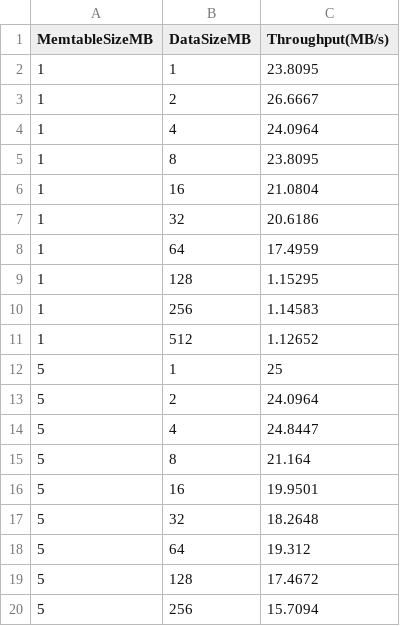
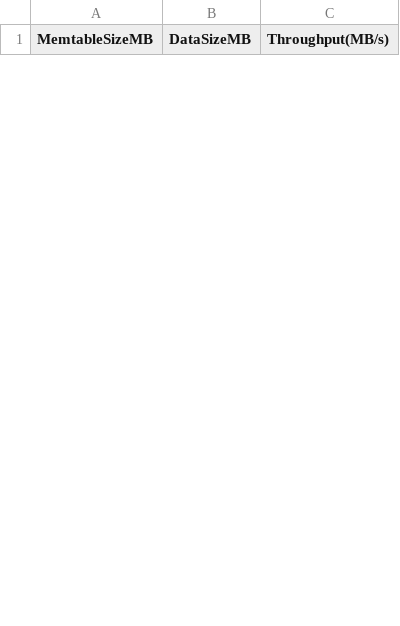
Before and after one commit to kkli08/VeloxDB, a CSV file: Benchmark/put_throughput/macos_put_throughput.csv, drawn as a sheet; only a part is shown; the diff covers the shown part only.

Commit message:
benchmark update

```diff
--- a/Benchmark/put_throughput/macos_put_throughput.csv
+++ b/Benchmark/put_throughput/macos_put_throughput.csv
@@ -1,20 +1 @@
 MemtableSizeMB,DataSizeMB,Throughput(MB/s)
-1,1,23.8095
-1,2,26.6667
-1,4,24.0964
-1,8,23.8095
-1,16,21.0804
-1,32,20.6186
-1,64,17.4959
-1,128,1.15295
-1,256,1.14583
-1,512,1.12652
-5,1,25
-5,2,24.0964
-5,4,24.8447
-5,8,21.164
-5,16,19.9501
-5,32,18.2648
-5,64,19.312
-5,128,17.4672
-5,256,15.7094
```
Also changed, not shown: 36 added rows and 11 removed rows elsewhere in this file, 7 other files.
